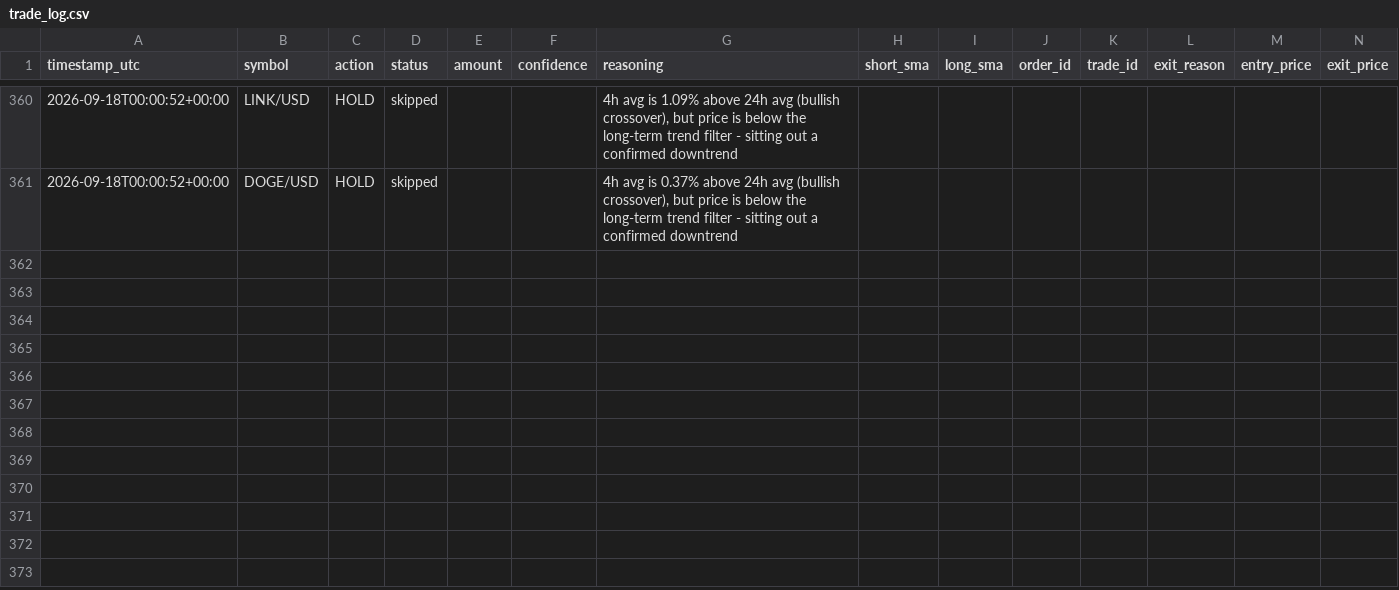
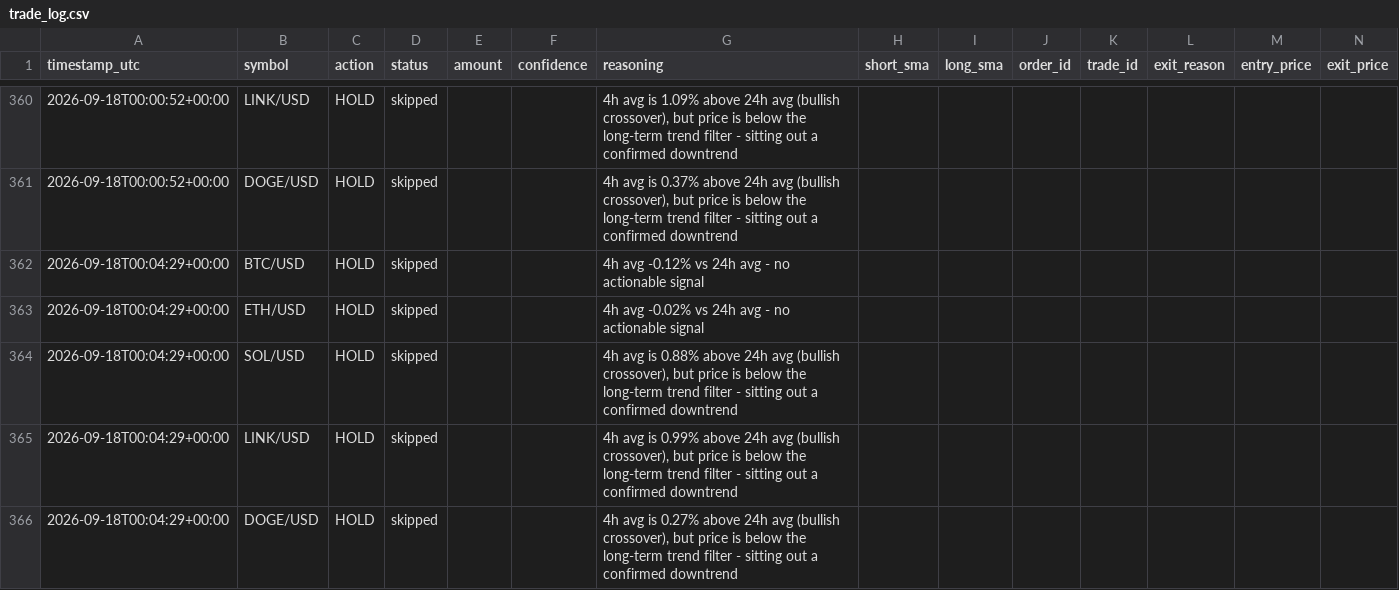
Before and after one commit to wheresej2k/crypto-trading-agent, a CSV file: logs/trade_log.csv, drawn as a sheet; only a part is shown, gaps mark what is left out; rows hold the shown columns only; the diff names each change by its address in the sheet, - before the commit and + after, or states it on an @@ line.

```diff
--- a/logs/trade_log.csv
+++ b/logs/trade_log.csv
+row 362: 2026-09-18T00:04:29+00:00 | BTC/USD | HOLD | skipped |  |  | 4h avg -0.12% vs 24h avg - no actionable signal
+row 363: 2026-09-18T00:04:29+00:00 | ETH/USD | HOLD | skipped |  |  | 4h avg -0.02% vs 24h avg - no actionable signal
+row 364: 2026-09-18T00:04:29+00:00 | SOL/USD | HOLD | skipped |  |  | 4h avg is 0.88% above 24h avg (bullish crossover), but price is below the long-term trend filter - sitting out a confirmed downtrend
+row 365: 2026-09-18T00:04:29+00:00 | LINK/USD | HOLD | skipped |  |  | 4h avg is 0.99% above 24h avg (bullish crossover), but price is below the long-term trend filter - sitting out a confirmed downtrend
+row 366: 2026-09-18T00:04:29+00:00 | DOGE/USD | HOLD | skipped |  |  | 4h avg is 0.27% above 24h avg (bullish crossover), but price is below the long-term trend filter - sitting out a confirmed downtrend
```
Also changed, not shown: 2 other files.
